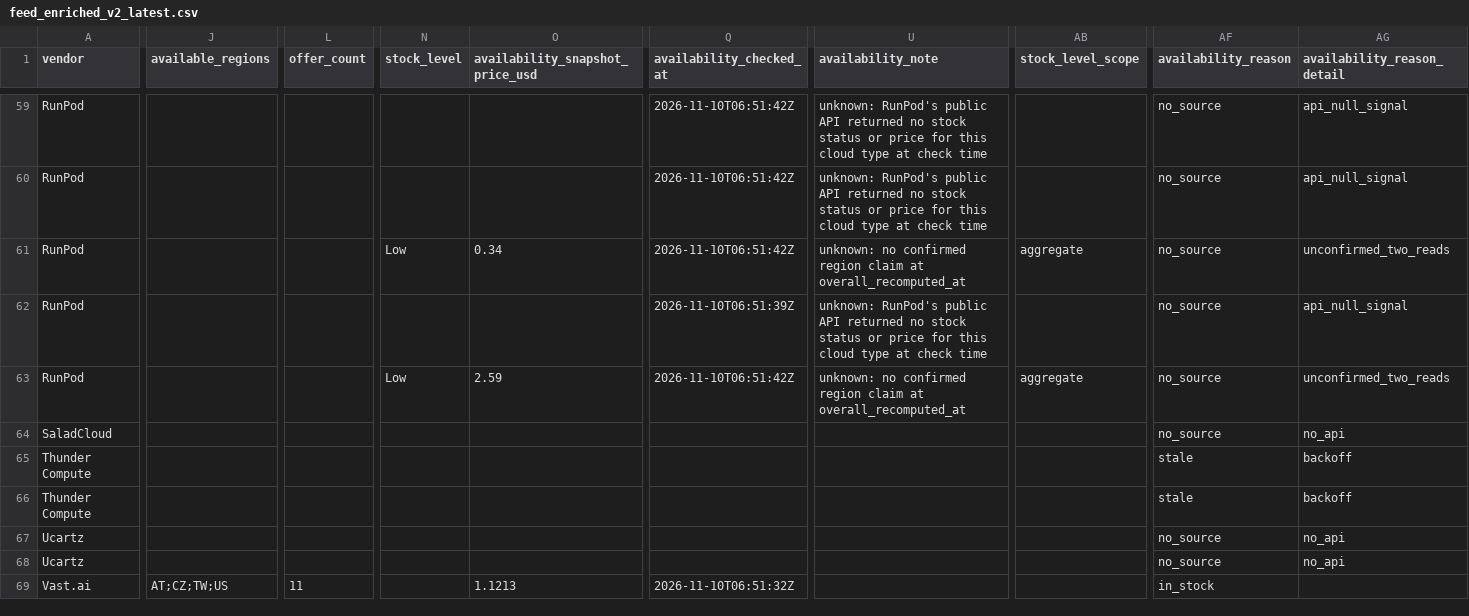
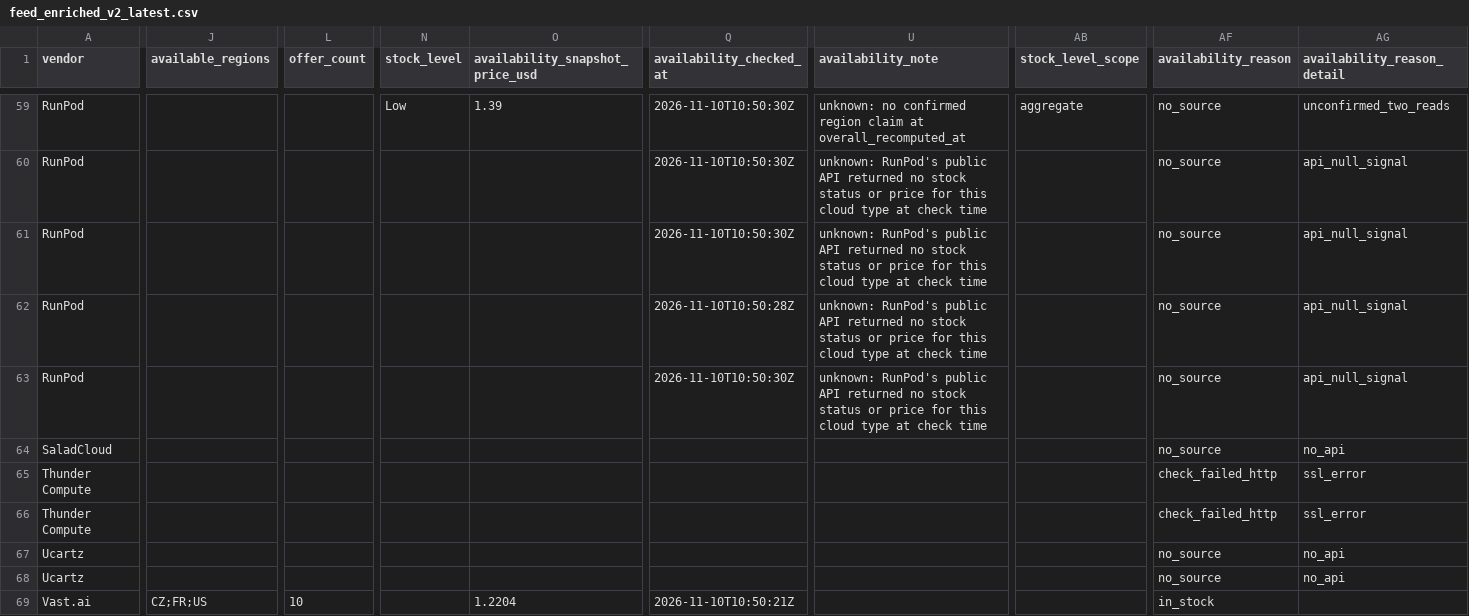
Before and after one commit to connormatthewdouglas/agent-work-stack-deals, a CSV file: latest/feed_enriched_v2_latest.csv, drawn as a sheet; only a part is shown, gaps mark what is left out; the diff covers the shown part only; the diff names each change by its address in the sheet, - before the commit and + after, or states it on an @@ line.

Commit message:
scout snapshot 2026-11-10T10:58:11Z gen 20261110T105811Z-ded08751

```diff
--- a/latest/feed_enriched_v2_latest.csv
+++ b/latest/feed_enriched_v2_latest.csv
-N59 (stock_level): (empty)
+N59 (stock_level): Low
-O59 (availability_snapshot_price_usd): (empty)
+O59 (availability_snapshot_price_usd): 1.39
-Q59:Q61 (availability_checked_at): 2026-11-10T06:51:42Z
+Q59:Q61 (availability_checked_at): 2026-11-10T10:50:30Z
-U59 (availability_note): unknown: RunPod's public API returned no stock status or price for this cloud type at check time
+U59 (availability_note): unknown: no confirmed region claim at overall_recomputed_at
-AB59 (stock_level_scope): (empty)
+AB59 (stock_level_scope): aggregate
-AG59 (availability_reason_detail): api_null_signal
+AG59 (availability_reason_detail): unconfirmed_two_reads
-N61 (stock_level): Low
+N61 (stock_level): (empty)
-O61 (availability_snapshot_price_usd): 0.34
+O61 (availability_snapshot_price_usd): (empty)
-U61 (availability_note): unknown: no confirmed region claim at overall_recomputed_at
+U61 (availability_note): unknown: RunPod's public API returned no stock status or price for this cloud type at check time
-AB61 (stock_level_scope): aggregate
+AB61 (stock_level_scope): (empty)
-AG61 (availability_reason_detail): unconfirmed_two_reads
+AG61 (availability_reason_detail): api_null_signal
-Q62 (availability_checked_at): 2026-11-10T06:51:39Z
+Q62 (availability_checked_at): 2026-11-10T10:50:28Z
-N63 (stock_level): Low
+N63 (stock_level): (empty)
-O63 (availability_snapshot_price_usd): 2.59
+O63 (availability_snapshot_price_usd): (empty)
-Q63 (availability_checked_at): 2026-11-10T06:51:42Z
+Q63 (availability_checked_at): 2026-11-10T10:50:30Z
-U63 (availability_note): unknown: no confirmed region claim at overall_recomputed_at
+U63 (availability_note): unknown: RunPod's public API returned no stock status or price for this cloud type at check time
-AB63 (stock_level_scope): aggregate
+AB63 (stock_level_scope): (empty)
-AG63 (availability_reason_detail): unconfirmed_two_reads
+AG63 (availability_reason_detail): api_null_signal
-AF65:AF66 (availability_reason): stale
+AF65:AF66 (availability_reason): check_failed_http
-AG65:AG66 (availability_reason_detail): backoff
+AG65:AG66 (availability_reason_detail): ssl_error
-J69 (available_regions): AT;CZ;TW;US
+J69 (available_regions): CZ;FR;US
-L69 (offer_count): 11
+L69 (offer_count): 10
-O69 (availability_snapshot_price_usd): 1.1213
+O69 (availability_snapshot_price_usd): 1.2204
-Q69 (availability_checked_at): 2026-11-10T06:51:32Z
+Q69 (availability_checked_at): 2026-11-10T10:50:21Z
```
Also changed, not shown: 142 edited cells elsewhere in this file, 6 other files.
